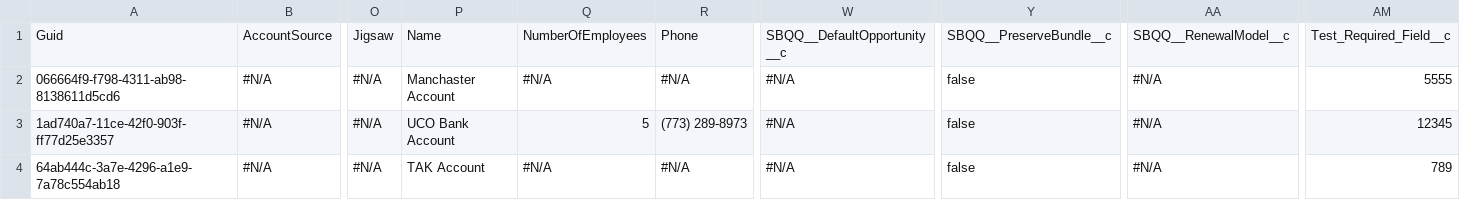
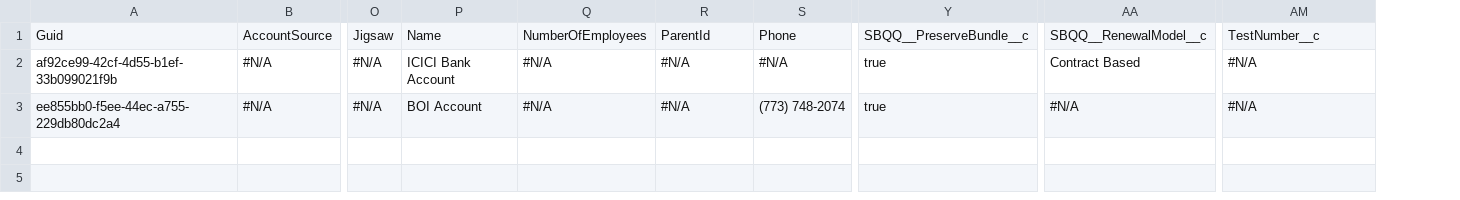
Before and after one commit to Prodlymoover/CPQTest11, a CSV file: Account.csv, drawn as a sheet; only a part is shown, gaps mark what is left out; removed rows and columns are numbered as before the commit, all else as after; rows hold the shown columns only; the diff names each change by its address in the sheet, - before the commit and + after, or states it on an @@ line.

Commit message:
Saved data from the control instance into the repository master branch

```diff
--- a/Account.csv
+++ b/Account.csv
+column S, rows 1-3: Phone | #N/A | (773) 748-2074
-column W, rows 1-2: SBQQ__DefaultOpportunity__c | #N/A; row 4: #N/A
-R1: Phone
+R1: ParentId
-AM1: Test_Required_Field__c
+AM1: TestNumber__c
-A2: 066664f9-f798-4311-ab98-8138611d5cd6
+A2: af92ce99-42cf-4d55-b1ef-33b099021f9b
-P2: Manchaster Account
+P2: ICICI Bank Account
-Y2: false
+Y2: true
-AA2: #N/A
+AA2: Contract Based
-AM2: 5555
+AM2: #N/A
-row 3: 1ad740a7-11ce-42f0-903f-ff77d25e3357 | #N/A | #N/A | UCO Bank Account | 5 | (773) 289-8973 | #N/A | false | #N/A | 12345
-A3: 64ab444c-3a7e-4296-a1e9-7a78c554ab18
+A3: ee855bb0-f5ee-44ec-a755-229db80dc2a4
-P3: TAK Account
+P3: BOI Account
-Y3: false
+Y3: true
-AM3: 789
+AM3: #N/A
```
